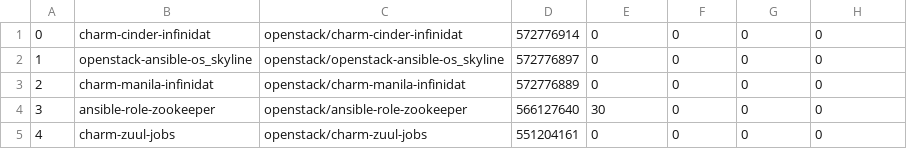
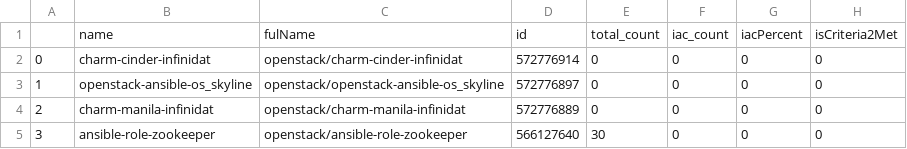
Before and after one commit to mahtaamn/DefectiveIaC, a CSV file: Repositories/openstack_repository.csv, drawn as a sheet; only a part is shown; the shorter side is filled out with more unchanged rows.

Commit message:
refactored repository

```diff
--- a/Repositories/openstack_repository.csv
+++ b/Repositories/openstack_repository.csv
@@ -1 +1,2 @@
+,name,fulName,id,total_count,iac_count,iacPercent,isCriteria2Met
 0,charm-cinder-infinidat,openstack/charm-cinder-infinidat,572776914,0,0,0,0
```
Also changed, not shown: 27 other files.
